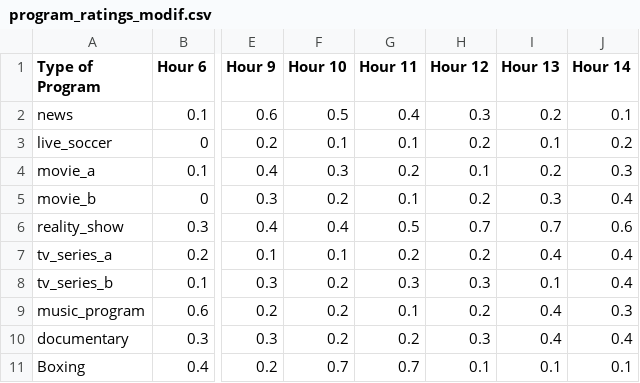
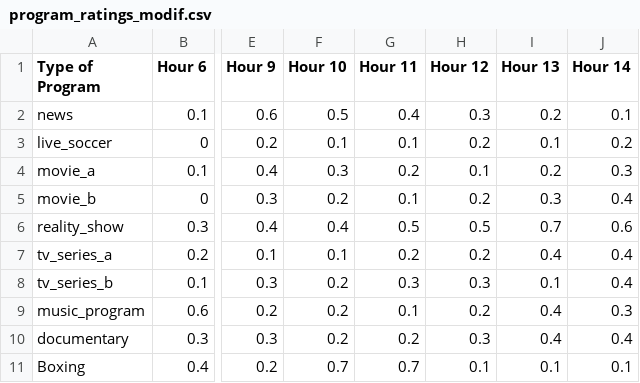
Before and after one commit to OhhMyMnqyyy/EC24, a CSV file: pages/program_ratings_modif.csv, drawn as a sheet; only a part is shown, gaps mark what is left out; the diff names each change by its address in the sheet, - before the commit and + after, or states it on an @@ line.

Commit message:
Update program_ratings_modif.csv

```diff
--- a/pages/program_ratings_modif.csv
+++ b/pages/program_ratings_modif.csv
-H6 (Hour 12): 0.7
+H6 (Hour 12): 0.5
```
